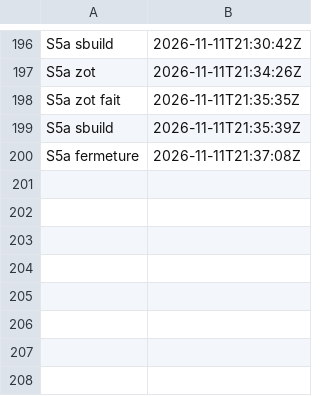
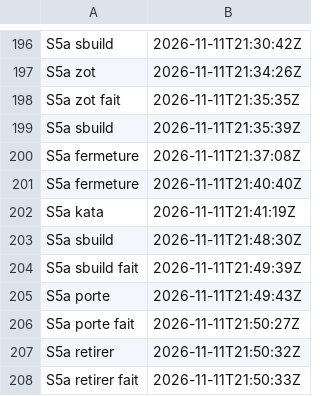
Before and after one commit to gigi206/supply-chain, a TSV file: poc/bricks/06-deb-sbuild/resultats/chrono.tsv, drawn as a sheet; only a part is shown, gaps mark what is left out.

```diff
--- a/poc/bricks/06-deb-sbuild/resultats/chrono.tsv
+++ b/poc/bricks/06-deb-sbuild/resultats/chrono.tsv
@@ -200 +200,9 @@ S5a sbuild	2026-11-11T21:35:39Z
 S5a fermeture	2026-11-11T21:37:08Z	
+S5a fermeture	2026-11-11T21:40:40Z	
+S5a kata	2026-11-11T21:41:19Z	
+S5a sbuild	2026-11-11T21:48:30Z	
+S5a sbuild fait	2026-11-11T21:49:39Z	
+S5a porte	2026-11-11T21:49:43Z	
+S5a porte fait	2026-11-11T21:50:27Z	
+S5a retirer	2026-11-11T21:50:32Z	
+S5a retirer fait	2026-11-11T21:50:33Z	
```
Also changed, not shown: 11 other files.
